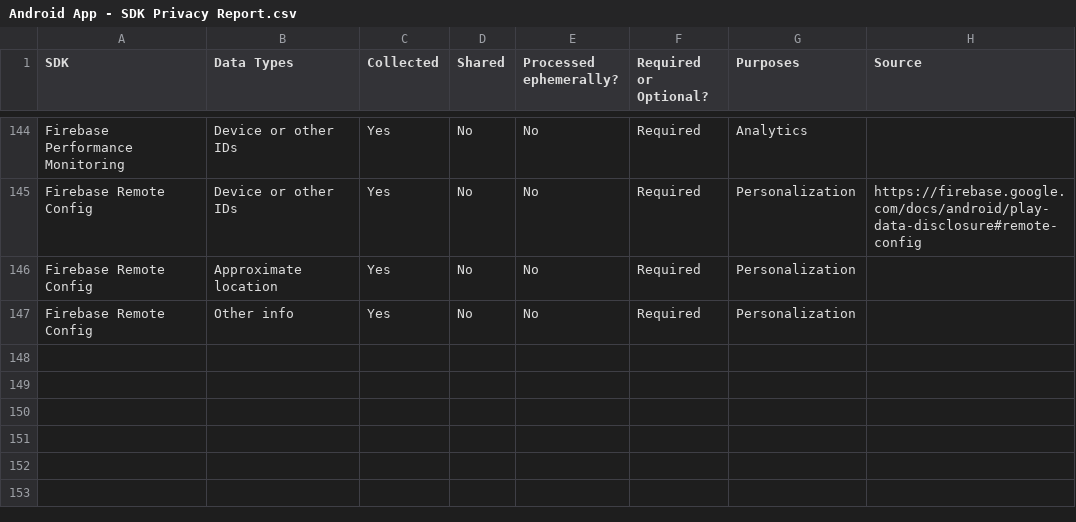
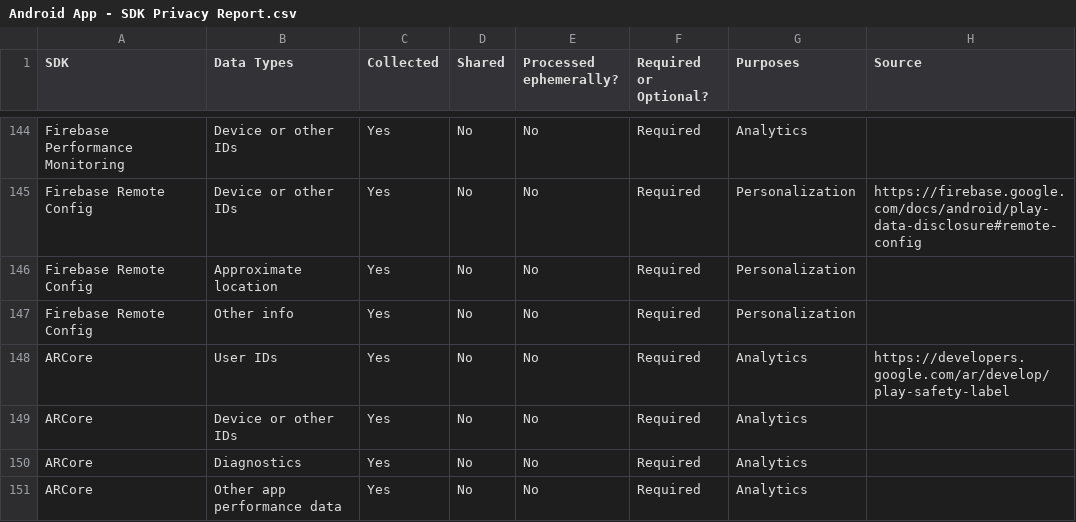
Before and after one commit to Privado-Inc/SDK-Privacy-Report, a CSV file: Android App - SDK Privacy Report.csv, drawn as a sheet; only a part is shown, gaps mark what is left out; the diff names each change by its address in the sheet, - before the commit and + after, or states it on an @@ line.

Commit message:
Update Android App - SDK Privacy Report.csv

```diff
--- a/Android App - SDK Privacy Report.csv
+++ b/Android App - SDK Privacy Report.csv
+row 148: ARCore | User IDs | Yes | No | No | Required | Analytics | https://developers.google.com/ar/develop/play-safety-label
+row 149: ARCore | Device or other IDs | Yes | No | No | Required | Analytics
+row 150: ARCore | Diagnostics | Yes | No | No | Required | Analytics
+row 151: ARCore | Other app performance data | Yes | No | No | Required | Analytics
```
